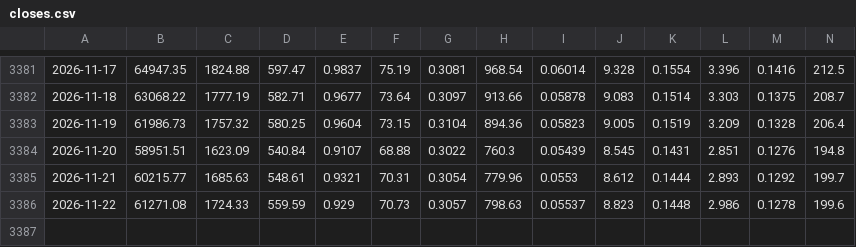
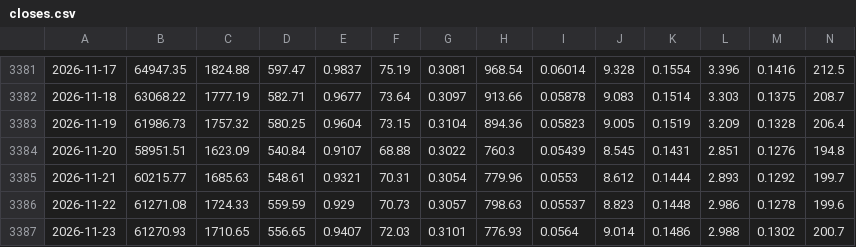
Before and after one commit to Nuv51/crypto-paper-sim, a CSV file: mercado/state/closes.csv, drawn as a sheet; only a part is shown, gaps mark what is left out; rows hold the shown columns only; the diff names each change by its address in the sheet, - before the commit and + after, or states it on an @@ line.

```diff
--- a/mercado/state/closes.csv
+++ b/mercado/state/closes.csv
+row 3387: 2026-11-23 | 61270.93 | 1710.65 | 556.65 | 0.9407 | 72.03 | 0.3101 | 776.93 | 0.0564 | 9.014 | 0.1486 | 2.988 | 0.1302 | 200.7
```
Also changed, not shown: 22 other files.
